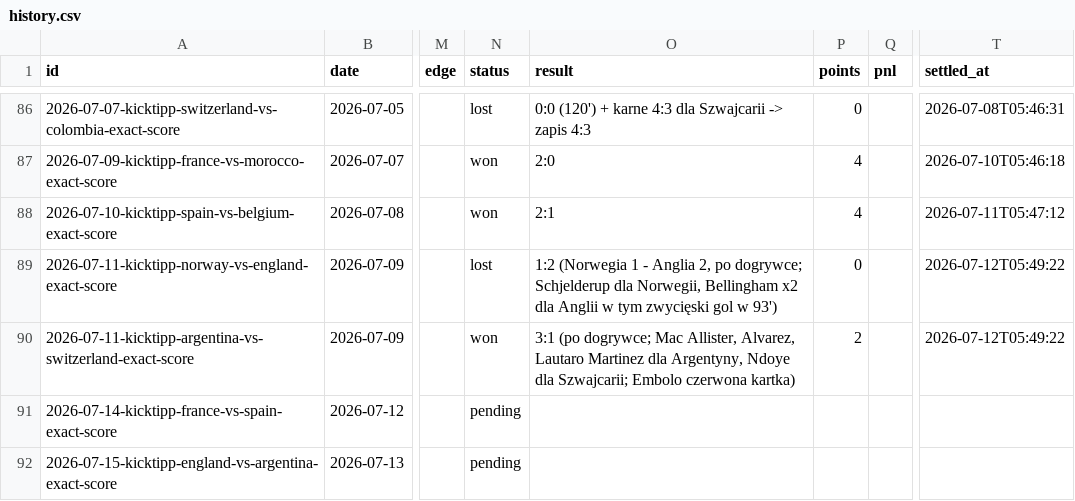
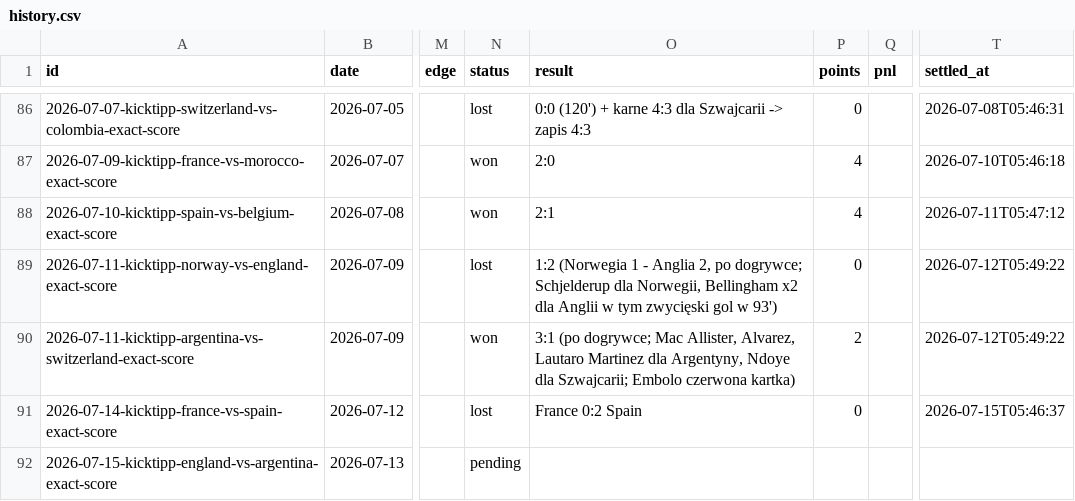
Before and after one commit to wojnarex/Bukmaicher, a CSV file: state/history.csv, drawn as a sheet; only a part is shown, gaps mark what is left out; the diff names each change by its address in the sheet, - before the commit and + after, or states it on an @@ line.

```diff
--- a/state/history.csv
+++ b/state/history.csv
-N91 (status): pending
+N91 (status): lost
-O91 (result): (empty)
+O91 (result): France 0:2 Spain
-P91 (points): (empty)
+P91 (points): 0
-T91 (settled_at): (empty)
+T91 (settled_at): 2026-07-15T05:46:37
```
Also changed, not shown: 5 other files.
